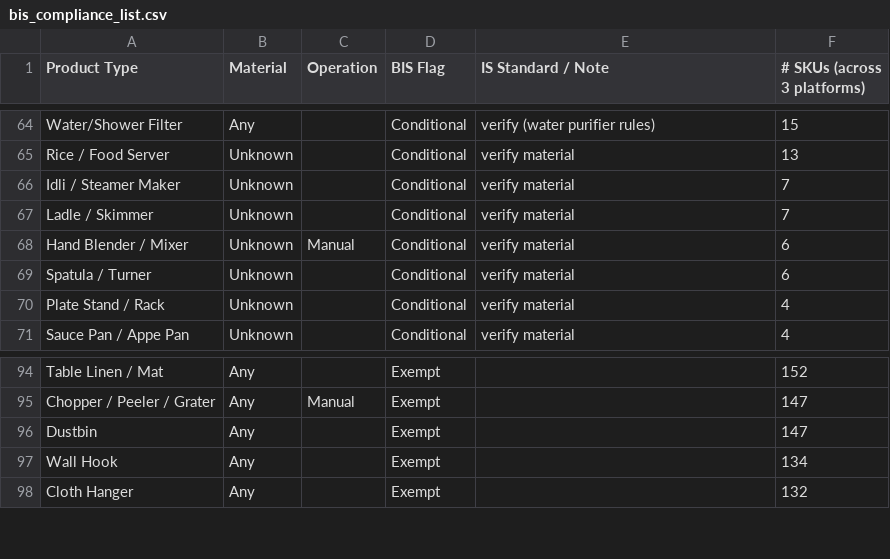
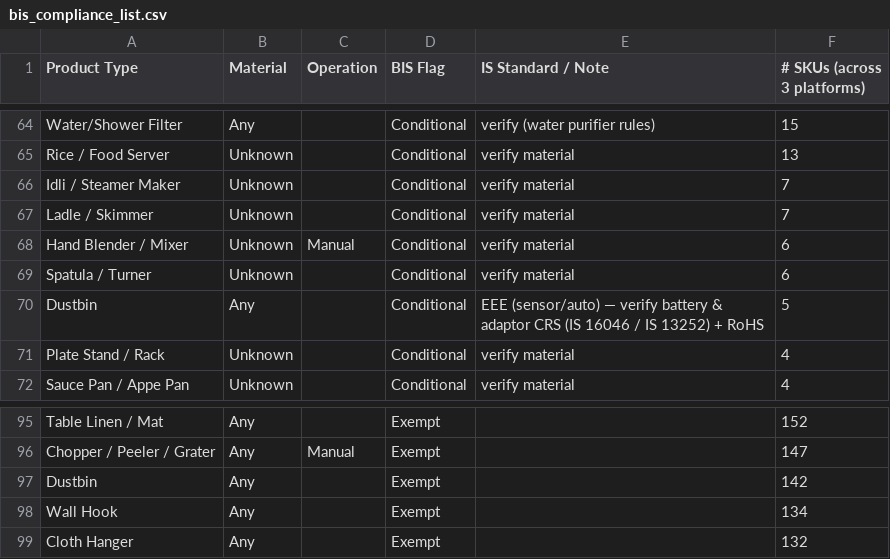
Before and after one commit to dhirajjain9/QcomGsheetdashboard, a CSV file: bis_compliance_list.csv, drawn as a sheet; only a part is shown, gaps mark what is left out.

```diff
--- a/bis_compliance_list.csv
+++ b/bis_compliance_list.csv
@@ -69,2 +69,3 @@ Hand Blender / Mixer,Unknown,Manual,Conditional,verify material,6
 Spatula / Turner,Unknown,,Conditional,verify material,6
+Dustbin,Any,,Conditional,EEE (sensor/auto) — verify battery & adaptor CRS (IS 16046 / IS 13252) + RoHS,5
 Plate Stand / Rack,Unknown,,Conditional,verify material,4
@@ -95,3 +96,3 @@ Table Linen / Mat,Any,,Exempt,,152
 Chopper / Peeler / Grater,Any,Manual,Exempt,,147
-Dustbin,Any,,Exempt,,147
+Dustbin,Any,,Exempt,,142
 Wall Hook,Any,,Exempt,,134
```
Also changed, not shown: 2 other files.
